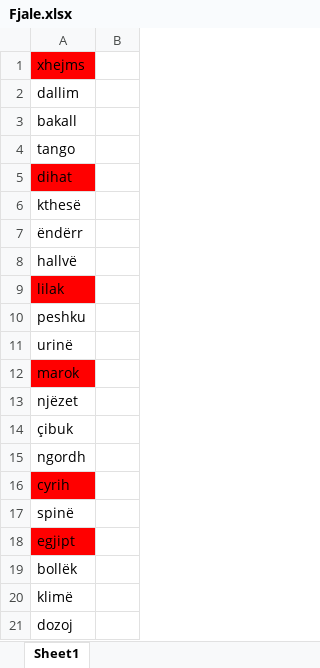
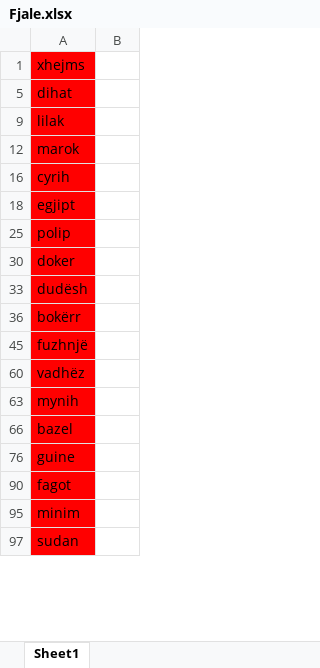
Before and after one commit to PTheyssen/fjale, an Excel workbook: albanian_word_list/Fjale.xlsx, sheet Sheet1, drawn as a sheet; only a part is shown; the shorter side is filled out with more unchanged rows; values as stored, in another font and other column widths than the file's, no borders; charts and pictures not drawn; the diff covers the shown part only; the diff names each change by its address in the sheet, - before the commit and + after, or states it on an @@ line.

Commit message:
Update word list

```diff
--- a/albanian_word_list/Fjale.xlsx (sheet Sheet1)
+++ b/albanian_word_list/Fjale.xlsx (sheet Sheet1)
@@ row 2 hidden: dallim @@
@@ row 3 hidden: bakall @@
@@ row 4 hidden: tango @@
@@ row 6 hidden: kthesë @@
@@ row 7 hidden: ëndërr @@
@@ row 8 hidden: hallvë @@
@@ row 10 hidden: peshku @@
@@ row 11 hidden: urinë @@
@@ row 13 hidden: njëzet @@
@@ row 14 hidden: çibuk @@
@@ row 15 hidden: ngordh @@
@@ row 17 hidden: spinë @@
@@ row 19 hidden: bollëk @@
@@ row 20 hidden: klimë @@
@@ row 21 hidden: dozoj @@
```
Also changed, not shown: 1116 hidden or unhidden rows elsewhere in this sheet, charts or pictures, 3 other files.
